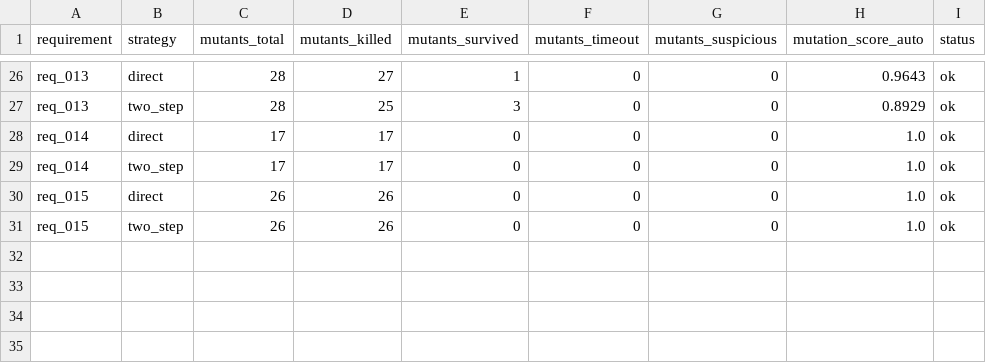
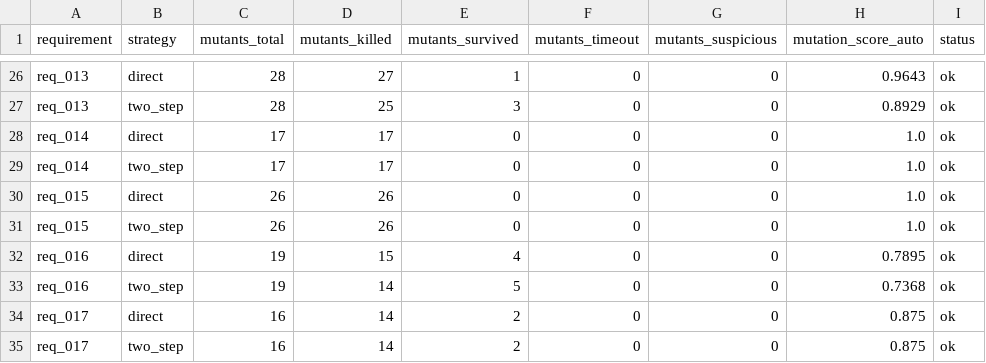
Before and after one commit to Ayrsz/llm-req-coverage, a CSV file: evaluation/mutation_summary.csv, drawn as a sheet; only a part is shown, gaps mark what is left out.

```diff
--- a/evaluation/mutation_summary.csv
+++ b/evaluation/mutation_summary.csv
@@ -31 +31,5 @@ req_015,direct,26,26,0,0,0,1.0,ok
 req_015,two_step,26,26,0,0,0,1.0,ok
+req_016,direct,19,15,4,0,0,0.7895,ok
+req_016,two_step,19,14,5,0,0,0.7368,ok
+req_017,direct,16,14,2,0,0,0.875,ok
+req_017,two_step,16,14,2,0,0,0.875,ok
```
Also changed, not shown: evaluation/metrics_summary.csv, evaluation/mutation_survivors.csv, 23 other files.
